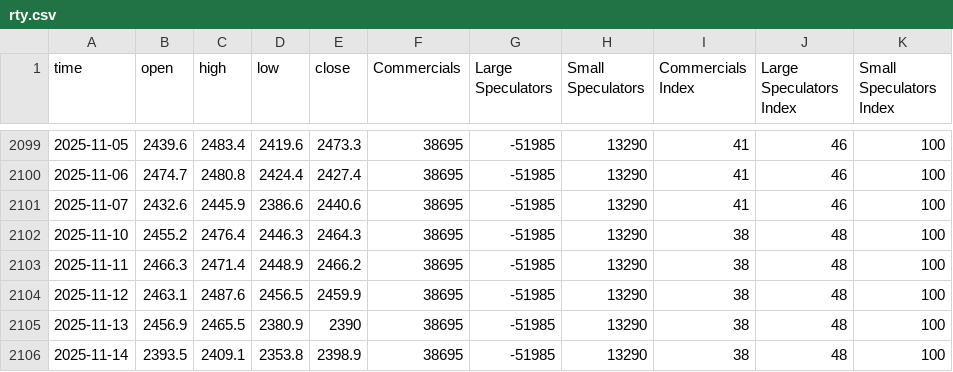
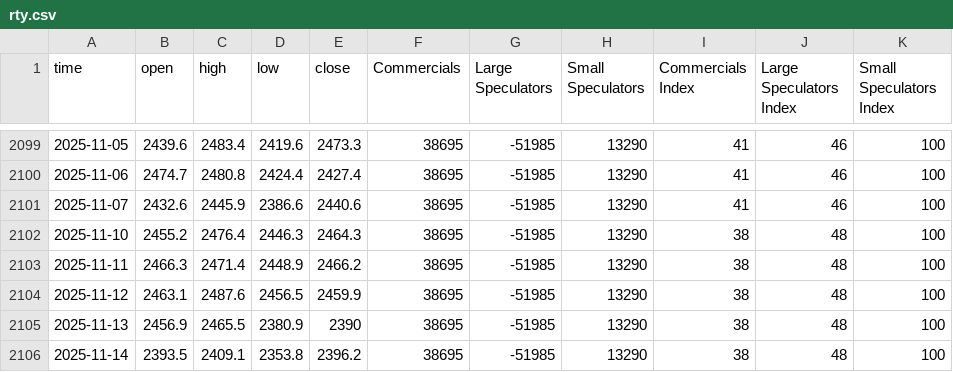
Before and after one commit to anantapantulasa/positioning-sentiment, a CSV file: data/rty.csv, drawn as a sheet; only a part is shown, gaps mark what is left out.

```diff
--- a/data/rty.csv
+++ b/data/rty.csv
@@ -2105,2 +2105,2 @@ time,open,high,low,close,Commercials,Large Speculators,Small Speculators,Commerc
 2025-11-13,2456.9,2465.5,2380.9,2390,38695,-51985,13290,38,48,100
-2025-11-14,2393.5,2409.1,2353.8,2398.9,38695,-51985,13290,38,48,100
+2025-11-14,2393.5,2409.1,2353.8,2396.2,38695,-51985,13290,38,48,100
```
Also changed, not shown: 45 other files.
